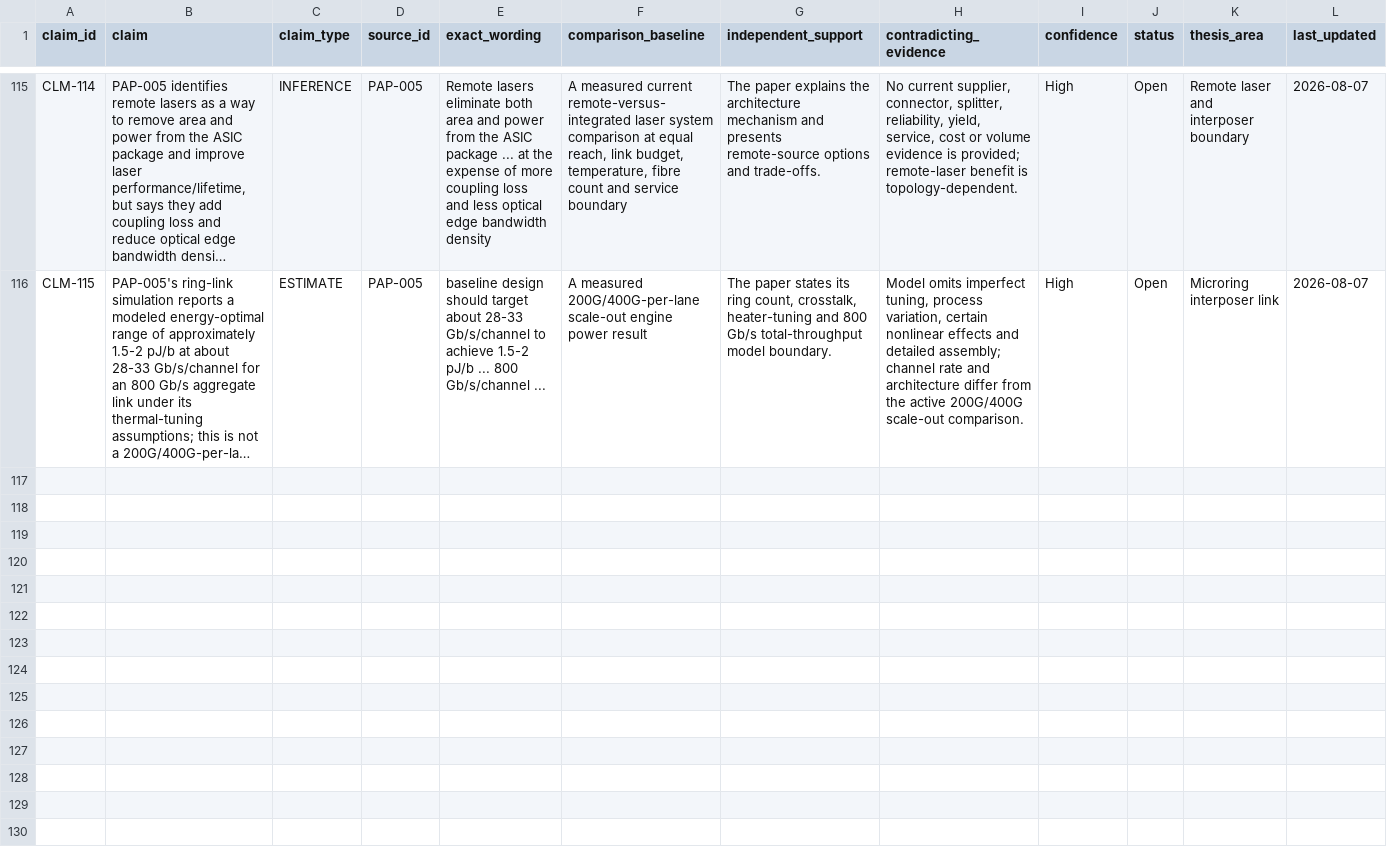
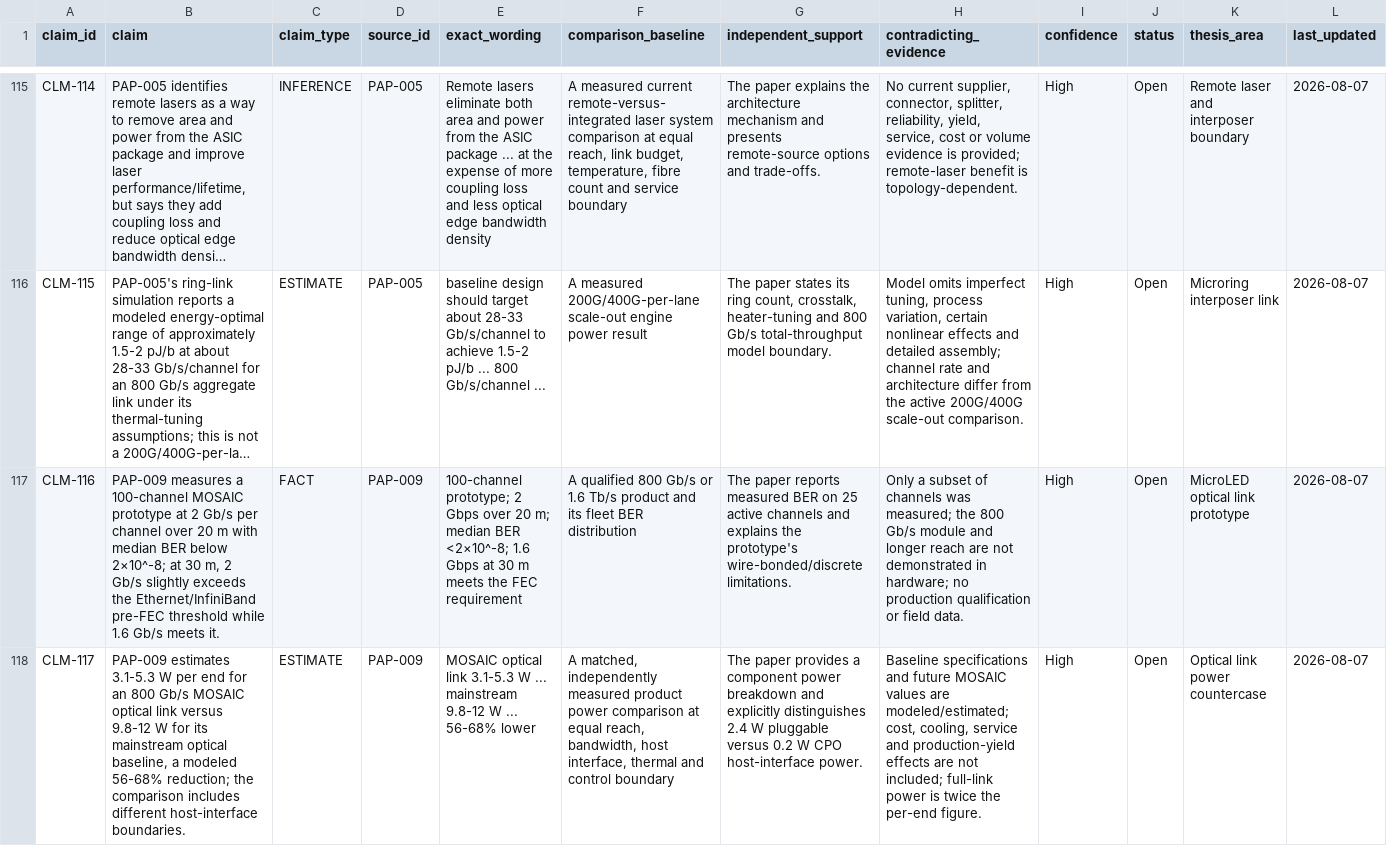
Before and after one commit to Nur-Alp/cpo-research-private, a CSV file: 01-sources/claim-ledger.csv, drawn as a sheet; only a part is shown, gaps mark what is left out; long unchanged cells end in …; rows hold the shown columns only; the diff covers the shown part only; the diff names each change by its address in the sheet, - before the commit and + after, or states it on an @@ line.

Commit message:
Add MOSAIC microLED optical countercase

```diff
--- a/01-sources/claim-ledger.csv
+++ b/01-sources/claim-ledger.csv
+row 117: CLM-116 | PAP-009 measures a 100-channel MOSAIC prototype at 2 Gb/s per channel over 20 m with median BER below 2×10^-8; at 30 m, 2 Gb/s slightly exceeds the Ethernet/InfiniBand pre-FEC threshold while 1.6 Gb/s meets it. | FACT | PAP-009 | 100-channel prototype; 2 Gbps over 20 m; median BER <2×10^-8; 1.6 Gbps at 30 m meets the FEC requirement | A qualified 800 Gb/s or 1.6 Tb/s product and its fleet BER distribution | The paper reports measured BER on 25 active channels and explains the prototype's wire-bonded/discrete limitations. | Only a subset of channels was measured; the 800 Gb/s module and longer reach are not demonstrated in hardware; no production qualification or field data. | High | Open | MicroLED optical link prototype | 2026-08-07
+row 118: CLM-117 | PAP-009 estimates 3.1-5.3 W per end for an 800 Gb/s MOSAIC optical link versus 9.8-12 W for its mainstream optical baseline, a modeled 56-68% reduction; the comparison includes different host-interface boundaries. | ESTIMATE | PAP-009 | MOSAIC optical link 3.1-5.3 W ... mainstream 9.8-12 W ... 56-68% lower | A matched, independently measured product power comparison at equal reach, bandwidth, host interface, thermal and control boundary | The paper provides a component power breakdown and explicitly distinguishes 2.4 W pluggable versus 0.2 W CPO host-interface power. | Baseline specifications and future MOSAIC values are modeled/estimated; cost, cooling, service and production-yield effects are not included; full-link power is twice the per-end figure. | High | Open | Optical link power countercase | 2026-08-07
```
Also changed, not shown: 2 added rows elsewhere in this file, 01-sources/source-log.csv, 2 other files.
